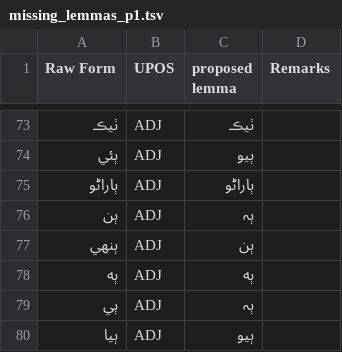
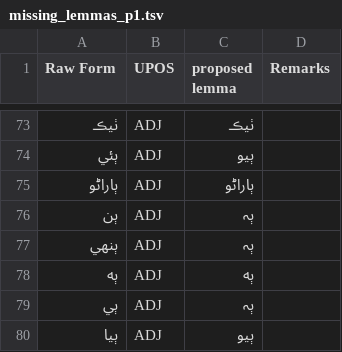
Before and after one commit to UniversalDependencies/UD_Sindhi-Isra, a TSV file: not-to-release/lemmas/missing_lemmas_p1.tsv, drawn as a sheet; only a part is shown, gaps mark what is left out.

Commit message:
Update lemma for ٻنهي everywhere

```diff
--- a/not-to-release/lemmas/missing_lemmas_p1.tsv
+++ b/not-to-release/lemmas/missing_lemmas_p1.tsv
@@ -76,3 +76,3 @@ Raw Form	UPOS	proposed lemma	Remarks
 ٻن	ADJ	ٻہ
-ٻنهي	ADJ	ٻن
+ٻنهي	ADJ	ٻہ
 ٻه	ADJ	ٻه
```
Also changed, not shown: 20 other files.
